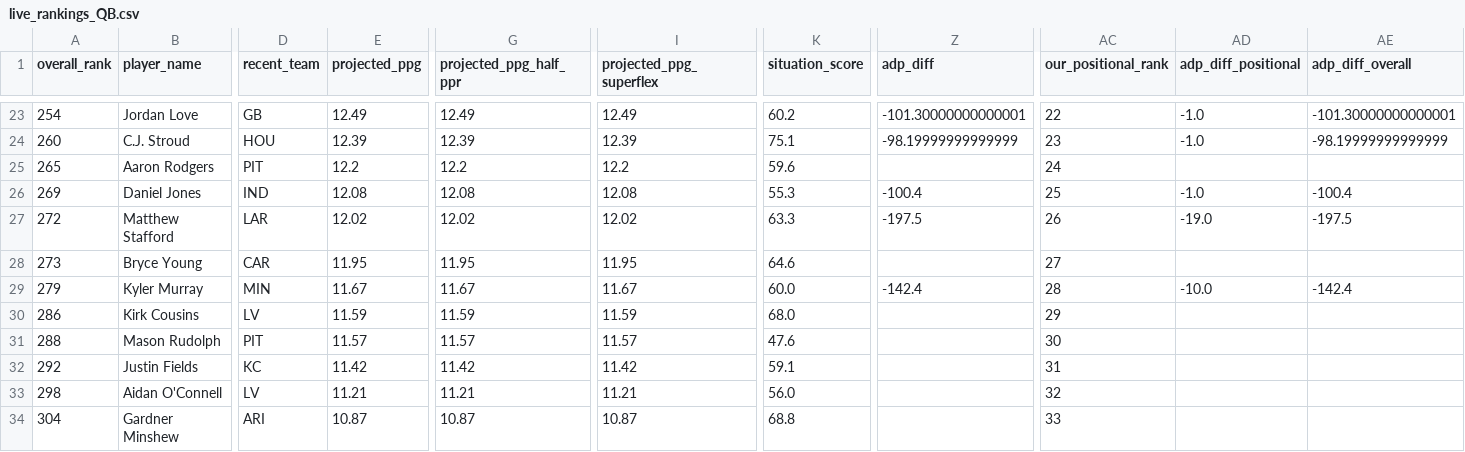
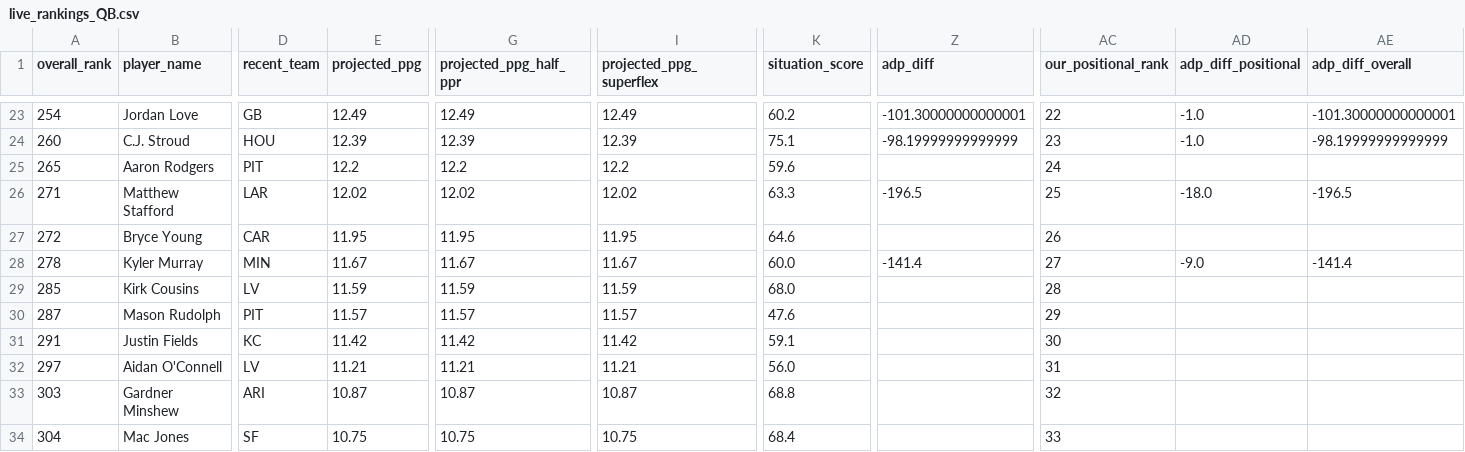
Before and after one commit to colorb41/gavfather-site, a CSV file: public/rankings/live_rankings_QB.csv, drawn as a sheet; only a part is shown, gaps mark what is left out; removed rows and columns are numbered as before the commit, all else as after; rows hold the shown columns only; the diff covers the shown part only; the diff names each change by its address in the sheet, - before the commit and + after, or states it on an @@ line.

```diff
--- a/public/rankings/live_rankings_QB.csv
+++ b/public/rankings/live_rankings_QB.csv
-row 26: 269 | Daniel Jones | IND | 12.08 | 12.08 | 12.08 | 55.3 | -100.4 | 25 | -1.0 | -100.4
-A26 (overall_rank): 272
+A26 (overall_rank): 271
-Z26 (adp_diff): -197.5
+Z26 (adp_diff): -196.5
-AC26 (our_positional_rank): 26
+AC26 (our_positional_rank): 25
-AD26 (adp_diff_positional): -19.0
+AD26 (adp_diff_positional): -18.0
-AE26 (adp_diff_overall): -197.5
+AE26 (adp_diff_overall): -196.5
-A27 (overall_rank): 273
+A27 (overall_rank): 272
-AC27 (our_positional_rank): 27
+AC27 (our_positional_rank): 26
-A28 (overall_rank): 279
+A28 (overall_rank): 278
-Z28 (adp_diff): -142.4
+Z28 (adp_diff): -141.4
-AC28 (our_positional_rank): 28
+AC28 (our_positional_rank): 27
-AD28 (adp_diff_positional): -10.0
+AD28 (adp_diff_positional): -9.0
-AE28 (adp_diff_overall): -142.4
+AE28 (adp_diff_overall): -141.4
-A29 (overall_rank): 286
+A29 (overall_rank): 285
-AC29 (our_positional_rank): 29
+AC29 (our_positional_rank): 28
-A30 (overall_rank): 288
+A30 (overall_rank): 287
-AC30 (our_positional_rank): 30
+AC30 (our_positional_rank): 29
-A31 (overall_rank): 292
+A31 (overall_rank): 291
-AC31 (our_positional_rank): 31
+AC31 (our_positional_rank): 30
-A32 (overall_rank): 298
+A32 (overall_rank): 297
-AC32 (our_positional_rank): 32
+AC32 (our_positional_rank): 31
+row 33: 303 | Gardner Minshew | ARI | 10.87 | 10.87 | 10.87 | 68.8 |  | 32
-B34 (player_name): Gardner Minshew
+B34 (player_name): Mac Jones
-D34 (recent_team): ARI
+D34 (recent_team): SF
-E34 (projected_ppg): 10.87
+E34 (projected_ppg): 10.75
-G34 (projected_ppg_half_ppr): 10.87
+G34 (projected_ppg_half_ppr): 10.75
-I34 (projected_ppg_superflex): 10.87
+I34 (projected_ppg_superflex): 10.75
-K34 (situation_score): 68.8
+K34 (situation_score): 68.4
```
Also changed, not shown: 1 added row, 1 removed row and 26 edited cells elsewhere in this file, public/rankings/core_rankings.csv, public/rankings/live_rankings.csv, 7 other files.
